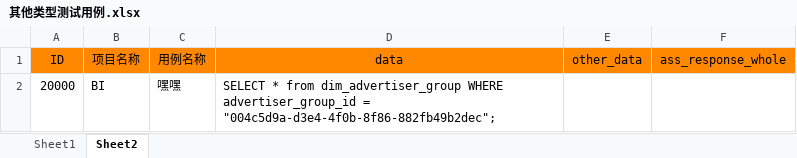
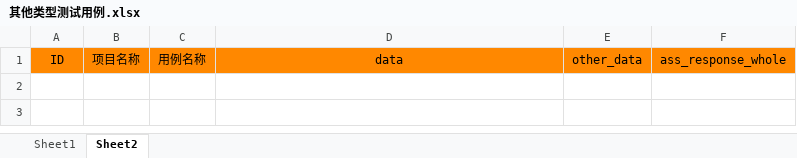
Before and after one commit to maopengg/MangoPytest, an Excel workbook: sources/excel/其他类型测试用例.xlsx, sheet Sheet2, drawn as a sheet; values as stored, in another font and other column widths than the file's, no borders; the diff names each change by its address in the sheet, - before the commit and + after, or states it on an @@ line.

```diff
--- a/sources/excel/其他类型测试用例.xlsx (sheet Sheet2)
+++ b/sources/excel/其他类型测试用例.xlsx (sheet Sheet2)
-row 2: 20000 | BI | 嘿嘿 | SELECT * from dim_advertiser_group WHERE advertiser_group_id = "004c5d9a-d3e4-4f0b-8f86-882fb49b2dec";
```
Also changed, not shown: sheet Sheet1, sources/excel/API测试用例.xlsx, sources/excel/UI测试用例.xlsx, 3 other files.
